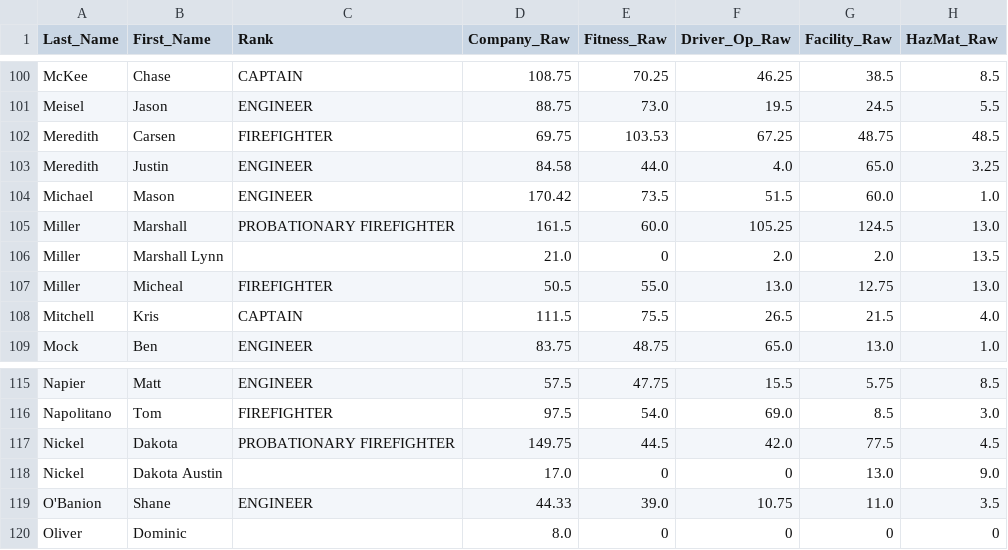
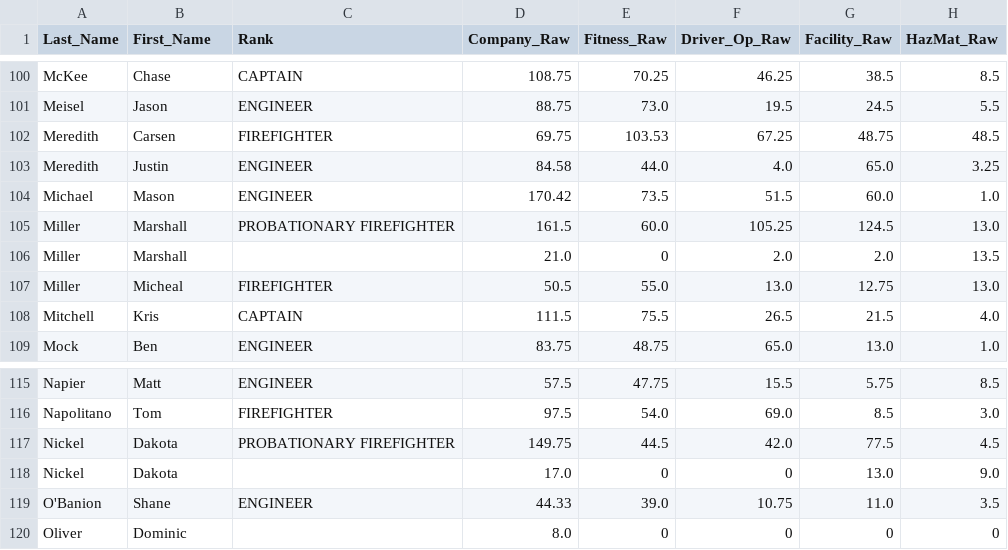
Before and after one commit to nickatkinsbgky/bgfd-training-app, a CSV file: iso_class1_data.csv, drawn as a sheet; only a part is shown, gaps mark what is left out; the diff names each change by its address in the sheet, - before the commit and + after, or states it on an @@ line.

Commit message:
Permanently remove middle names from ISO Class 1 personnel (Miller, Marshall; Nickel, Dakota)

```diff
--- a/iso_class1_data.csv
+++ b/iso_class1_data.csv
-B106 (First_Name): Marshall Lynn
+B106 (First_Name): Marshall
-B118 (First_Name): Dakota Austin
+B118 (First_Name): Dakota
```
Also changed, not shown: 1 other file.
